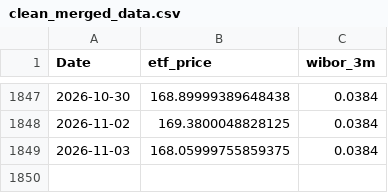
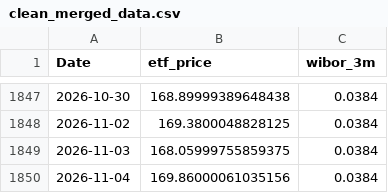
Before and after one commit to ZuziaBizan/mortgage-vs-etf-pipeline, a CSV file: data/clean_merged_data.csv, drawn as a sheet; only a part is shown, gaps mark what is left out; the diff names each change by its address in the sheet, - before the commit and + after, or states it on an @@ line.

```diff
--- a/data/clean_merged_data.csv
+++ b/data/clean_merged_data.csv
+row 1850: 2026-11-04 | 169.86000061035156 | 0.0384
```
